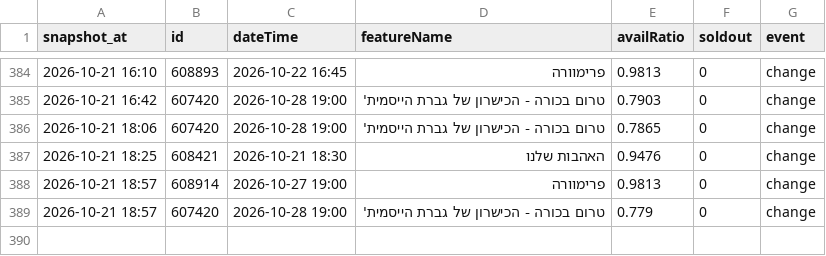
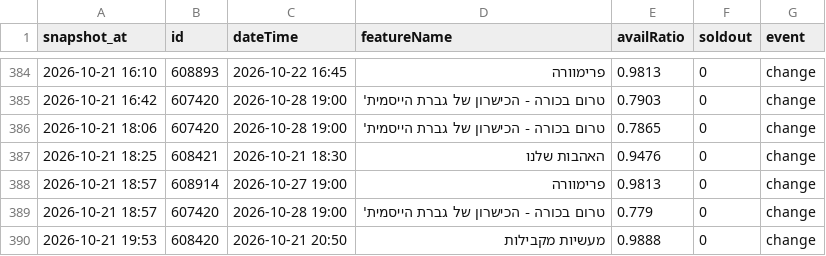
Before and after one commit to guy-go-ld/lev-smadar-tracker, a CSV file: data/changes/2026-10.csv, drawn as a sheet; only a part is shown, gaps mark what is left out; the diff names each change by its address in the sheet, - before the commit and + after, or states it on an @@ line.

Commit message:
snapshot 2026-10-21 19:53

```diff
--- a/data/changes/2026-10.csv
+++ b/data/changes/2026-10.csv
+row 390: 2026-10-21 19:53 | 608420 | 2026-10-21 20:50 | מעשיות מקבילות | 0.9888 | 0 | change
```
Also changed, not shown: data/presentations.csv, data/runs/2026-10.csv, 4 other files.
